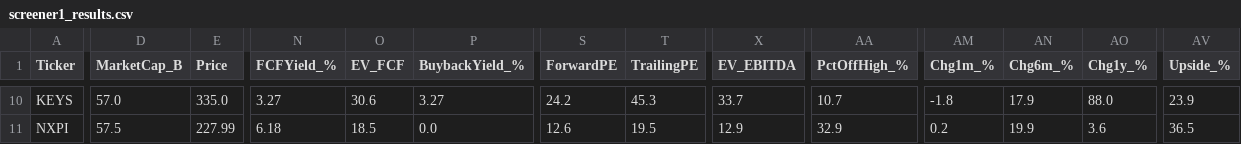
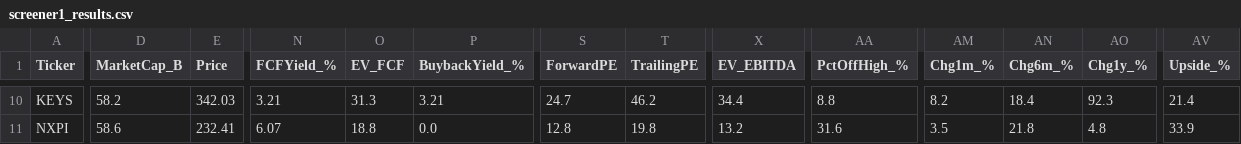
Before and after one commit to dabdi7786-blip/screener-bot, a CSV file: screener1_results.csv, drawn as a sheet; only a part is shown, gaps mark what is left out; the diff covers the shown part only; the diff names each change by its address in the sheet, - before the commit and + after, or states it on an @@ line.

```diff
--- a/screener1_results.csv
+++ b/screener1_results.csv
-D10 (MarketCap_B): 57.0
+D10 (MarketCap_B): 58.2
-E10 (Price): 335.0
+E10 (Price): 342.03
-N10 (FCFYield_%): 3.27
+N10 (FCFYield_%): 3.21
-O10 (EV_FCF): 30.6
+O10 (EV_FCF): 31.3
-P10 (BuybackYield_%): 3.27
+P10 (BuybackYield_%): 3.21
-S10 (ForwardPE): 24.2
+S10 (ForwardPE): 24.7
-T10 (TrailingPE): 45.3
+T10 (TrailingPE): 46.2
-X10 (EV_EBITDA): 33.7
+X10 (EV_EBITDA): 34.4
-AA10 (PctOffHigh_%): 10.7
+AA10 (PctOffHigh_%): 8.8
-AM10 (Chg1m_%): -1.8
+AM10 (Chg1m_%): 8.2
-AN10 (Chg6m_%): 17.9
+AN10 (Chg6m_%): 18.4
-AO10 (Chg1y_%): 88.0
+AO10 (Chg1y_%): 92.3
-AV10 (Upside_%): 23.9
+AV10 (Upside_%): 21.4
-D11 (MarketCap_B): 57.5
+D11 (MarketCap_B): 58.6
-E11 (Price): 227.99
+E11 (Price): 232.41
-N11 (FCFYield_%): 6.18
+N11 (FCFYield_%): 6.07
-O11 (EV_FCF): 18.5
+O11 (EV_FCF): 18.8
-S11 (ForwardPE): 12.6
+S11 (ForwardPE): 12.8
-T11 (TrailingPE): 19.5
+T11 (TrailingPE): 19.8
-X11 (EV_EBITDA): 12.9
+X11 (EV_EBITDA): 13.2
-AA11 (PctOffHigh_%): 32.9
+AA11 (PctOffHigh_%): 31.6
-AM11 (Chg1m_%): 0.2
+AM11 (Chg1m_%): 3.5
-AN11 (Chg6m_%): 19.9
+AN11 (Chg6m_%): 21.8
-AO11 (Chg1y_%): 3.6
+AO11 (Chg1y_%): 4.8
-AV11 (Upside_%): 36.5
+AV11 (Upside_%): 33.9
```
Also changed, not shown: 140 edited cells elsewhere in this file, screener2_results.csv, screener3_results.csv, 2 other files.
